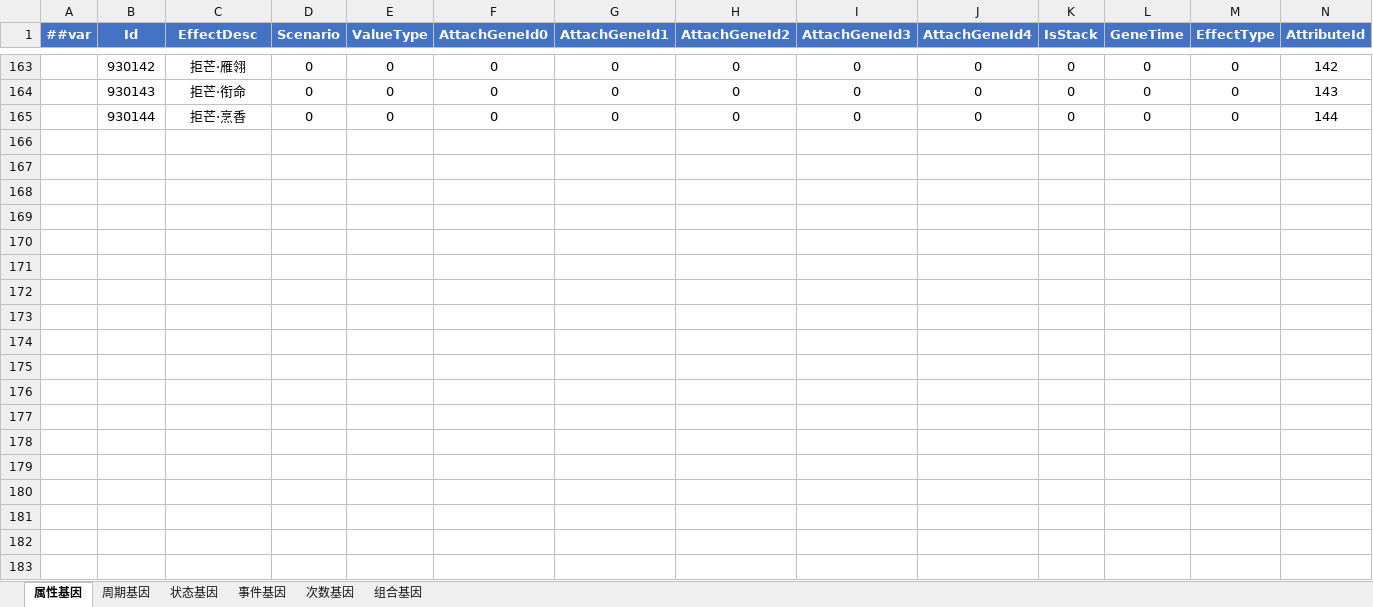
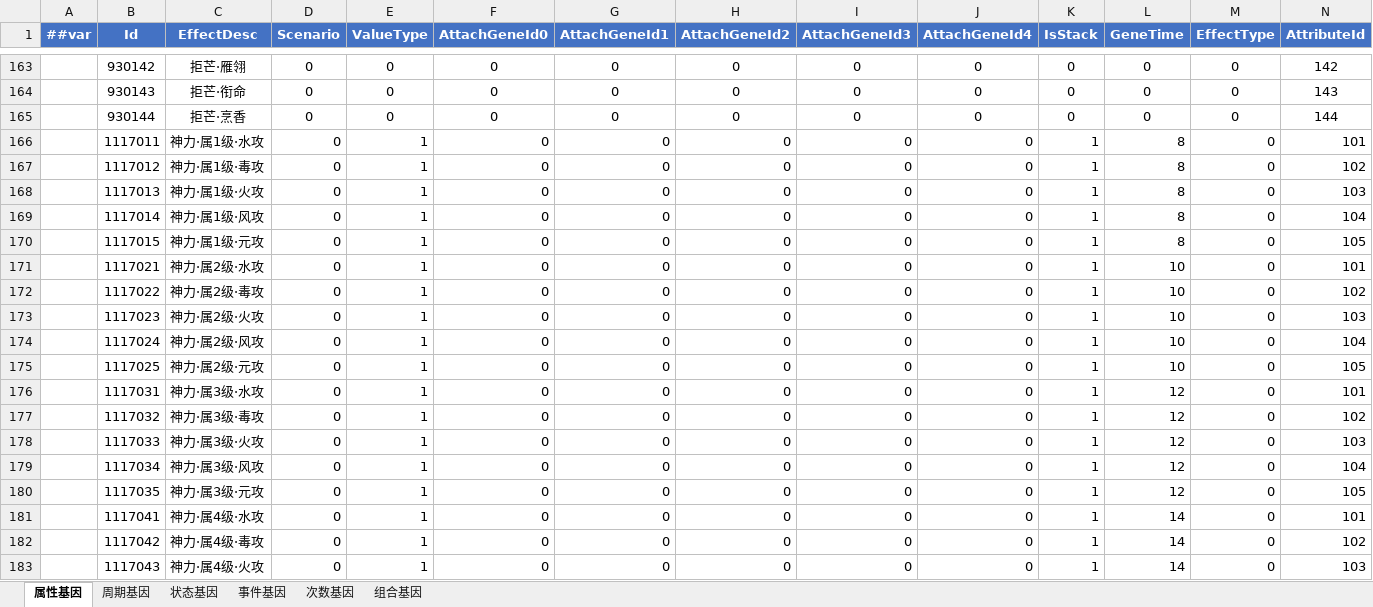
Before and after one commit to LiuXiaoBinger/MMORPG__TANMING, an Excel workbook: Luaban/MiniTemplate/Datas/#Gene.xlsx, sheet 属性基因, drawn as a sheet; only a part is shown, gaps mark what is left out; values as stored, in another font and other column widths than the file's, no borders; rows hold the shown columns only; the diff covers the shown part only; the diff names each change by its address in the sheet, - before the commit and + after, or states it on an @@ line.

```diff
--- a/Luaban/MiniTemplate/Datas/#Gene.xlsx (sheet 属性基因)
+++ b/Luaban/MiniTemplate/Datas/#Gene.xlsx (sheet 属性基因)
+row 166:  | 1117011 | 神力·属1级·水攻 | 0 | 1 | 0 | 0 | 0 | 0 | 0 | 1 | 8 | 0 | 101
+row 167:  | 1117012 | 神力·属1级·毒攻 | 0 | 1 | 0 | 0 | 0 | 0 | 0 | 1 | 8 | 0 | 102
+row 168:  | 1117013 | 神力·属1级·火攻 | 0 | 1 | 0 | 0 | 0 | 0 | 0 | 1 | 8 | 0 | 103
+row 169:  | 1117014 | 神力·属1级·风攻 | 0 | 1 | 0 | 0 | 0 | 0 | 0 | 1 | 8 | 0 | 104
+row 170:  | 1117015 | 神力·属1级·元攻 | 0 | 1 | 0 | 0 | 0 | 0 | 0 | 1 | 8 | 0 | 105
+row 171:  | 1117021 | 神力·属2级·水攻 | 0 | 1 | 0 | 0 | 0 | 0 | 0 | 1 | 10 | 0 | 101
+row 172:  | 1117022 | 神力·属2级·毒攻 | 0 | 1 | 0 | 0 | 0 | 0 | 0 | 1 | 10 | 0 | 102
+row 173:  | 1117023 | 神力·属2级·火攻 | 0 | 1 | 0 | 0 | 0 | 0 | 0 | 1 | 10 | 0 | 103
+row 174:  | 1117024 | 神力·属2级·风攻 | 0 | 1 | 0 | 0 | 0 | 0 | 0 | 1 | 10 | 0 | 104
+row 175:  | 1117025 | 神力·属2级·元攻 | 0 | 1 | 0 | 0 | 0 | 0 | 0 | 1 | 10 | 0 | 105
+row 176:  | 1117031 | 神力·属3级·水攻 | 0 | 1 | 0 | 0 | 0 | 0 | 0 | 1 | 12 | 0 | 101
+row 177:  | 1117032 | 神力·属3级·毒攻 | 0 | 1 | 0 | 0 | 0 | 0 | 0 | 1 | 12 | 0 | 102
+row 178:  | 1117033 | 神力·属3级·火攻 | 0 | 1 | 0 | 0 | 0 | 0 | 0 | 1 | 12 | 0 | 103
+row 179:  | 1117034 | 神力·属3级·风攻 | 0 | 1 | 0 | 0 | 0 | 0 | 0 | 1 | 12 | 0 | 104
+row 180:  | 1117035 | 神力·属3级·元攻 | 0 | 1 | 0 | 0 | 0 | 0 | 0 | 1 | 12 | 0 | 105
+row 181:  | 1117041 | 神力·属4级·水攻 | 0 | 1 | 0 | 0 | 0 | 0 | 0 | 1 | 14 | 0 | 101
+row 182:  | 1117042 | 神力·属4级·毒攻 | 0 | 1 | 0 | 0 | 0 | 0 | 0 | 1 | 14 | 0 | 102
+row 183:  | 1117043 | 神力·属4级·火攻 | 0 | 1 | 0 | 0 | 0 | 0 | 0 | 1 | 14 | 0 | 103
```
Also changed, not shown: 6 added rows elsewhere in this sheet, sheet 事件基因, sheet 状态基因, Luaban/MiniTemplate/Datas/#EquipSpecialSkillInfo.xlsx, Luaban/MiniTemplate/Datas/#ItemInfo.xlsx, 21 other files.
